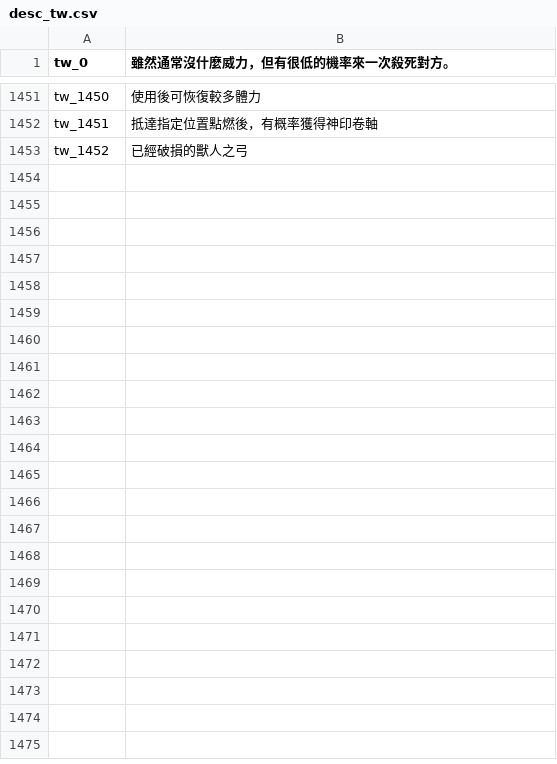
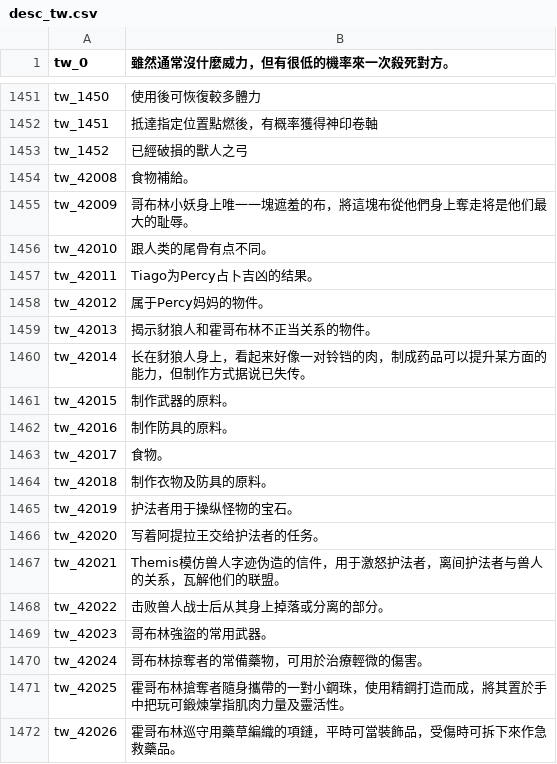
Before and after one commit to oberon-wu/teon-lang, a CSV file: desc/desc_tw.csv, drawn as a sheet; only a part is shown, gaps mark what is left out; the diff covers the shown part only; the diff names each change by its address in the sheet, - before the commit and + after, or states it on an @@ line.

```diff
--- a/desc/desc_tw.csv
+++ b/desc/desc_tw.csv
+row 1454: tw_42008 | 食物補給。
+row 1455: tw_42009 | 哥布林小妖身上唯一一塊遮羞的布，將這塊布從他們身上奪走将是他们最大的耻辱。
+row 1456: tw_42010 | 跟人类的尾骨有点不同。
+row 1457: tw_42011 | Tiago为Percy占卜吉凶的结果。
+row 1458: tw_42012 | 属于Percy妈妈的物件。
+row 1459: tw_42013 | 揭示豺狼人和霍哥布林不正当关系的物件。
+row 1460: tw_42014 | 长在豺狼人身上，看起来好像一对铃铛的肉，制成药品可以提升某方面的能力，但制作方式据说已失传。
+row 1461: tw_42015 | 制作武器的原料。
+row 1462: tw_42016 | 制作防具的原料。
+row 1463: tw_42017 | 食物。
+row 1464: tw_42018 | 制作衣物及防具的原料。
+row 1465: tw_42019 | 护法者用于操纵怪物的宝石。
+row 1466: tw_42020 | 写着阿提拉王交给护法者的任务。
+row 1467: tw_42021 | Themis模仿兽人字迹伪造的信件，用于激怒护法者，离间护法者与兽人的关系，瓦解他们的联盟。
+row 1468: tw_42022 | 击败兽人战士后从其身上掉落或分离的部分。
+row 1469: tw_42023 | 哥布林強盜的常用武器。
+row 1470: tw_42024 | 哥布林掠奪者的常備藥物，可用於治療輕微的傷害。
+row 1471: tw_42025 | 霍哥布林搶奪者隨身攜帶的一對小鋼珠，使用精鋼打造而成，將其置於手中把玩可鍛煉掌指肌肉力量及靈活性。
+row 1472: tw_42026 | 霍哥布林巡守用藥草編織的項鏈，平時可當裝飾品，受傷時可拆下來作急救藥品。
```
Also changed, not shown: 19 added rows elsewhere in this file, desc/desc_en.csv, name/name_en.csv, 1 other file.
